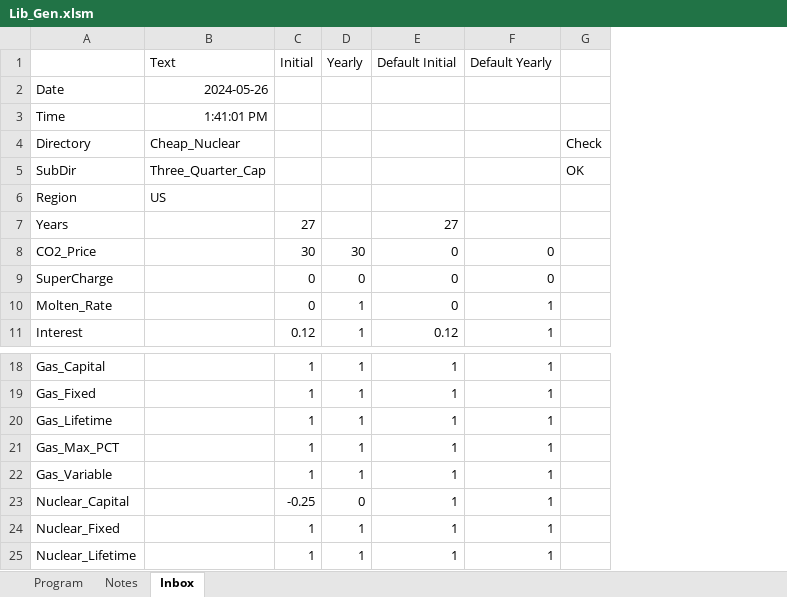
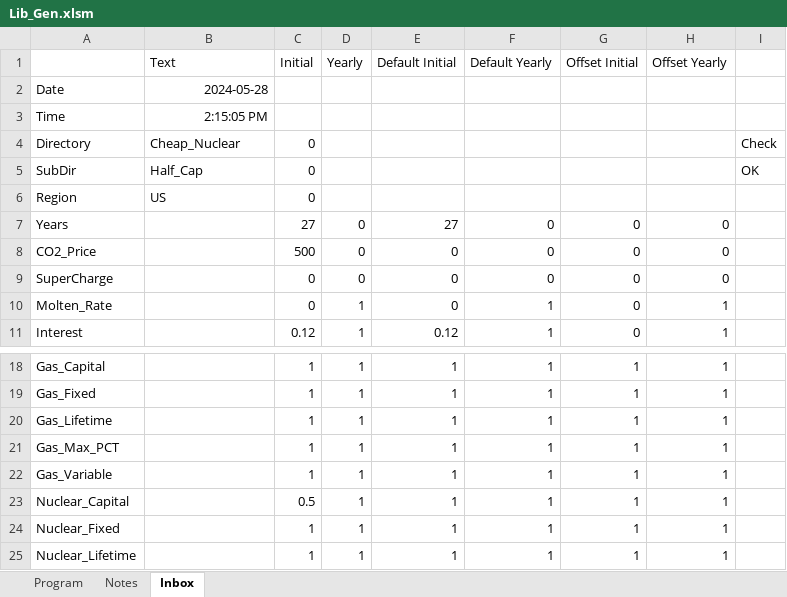
Before and after one commit to renaldinE/Optimize, an Excel workbook: Macro/Lib_Gen.xlsm, sheet Inbox, drawn as a sheet; only a part is shown, gaps mark what is left out; values as stored, in another font and other column widths than the file's, no borders; the diff names each change by its address in the sheet, - before the commit and + after, or states it on an @@ line.

Commit message:
Didn't handle default params properly.  Fixed.

```diff
--- a/Macro/Lib_Gen.xlsm (sheet Inbox)
+++ b/Macro/Lib_Gen.xlsm (sheet Inbox)
+column G (Offset Initial), rows 7-11: all 0; rows 18-25: all 1
+column H (Offset Yearly), rows 7-11: 0 | 0 | 0 | 1 | 1; rows 18-25: all 1
-B2 (Text): 2024-05-26
+B2 (Text): 2024-05-28
-B3 (Text): 1:41:01 PM
+B3 (Text): 2:15:05 PM
-C4:C6 (Initial): (empty)
+C4:C6 (Initial): 0
-B5 (Text): Three_Quarter_Cap
+B5 (Text): Half_Cap
-D7 (Yearly): (empty)
+D7 (Yearly): 0
-F7 (Default Yearly): (empty)
+F7 (Default Yearly): 0
-C8 (Initial): 30
+C8 (Initial): 500
-D8 (Yearly): 30
+D8 (Yearly): 0
-C23 (Initial): -0.25
+C23 (Initial): 0.5
-D23 (Yearly): 0
+D23 (Yearly): 1
```
Also changed, not shown: sheet Program, formulas that keep their value.
